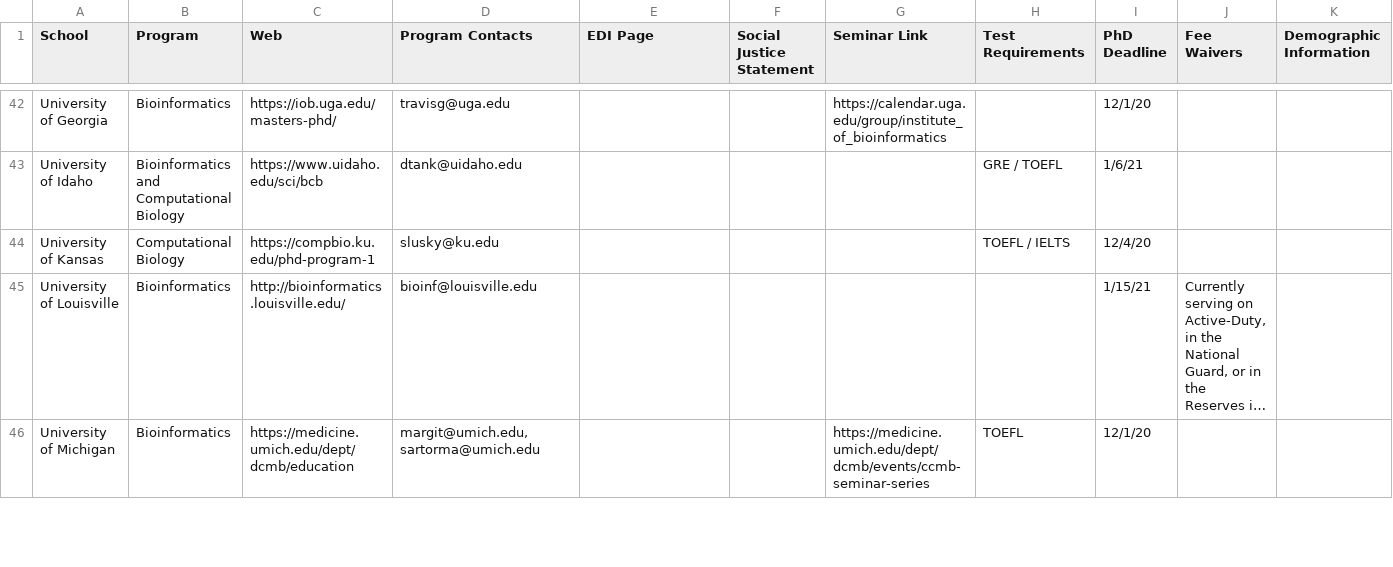
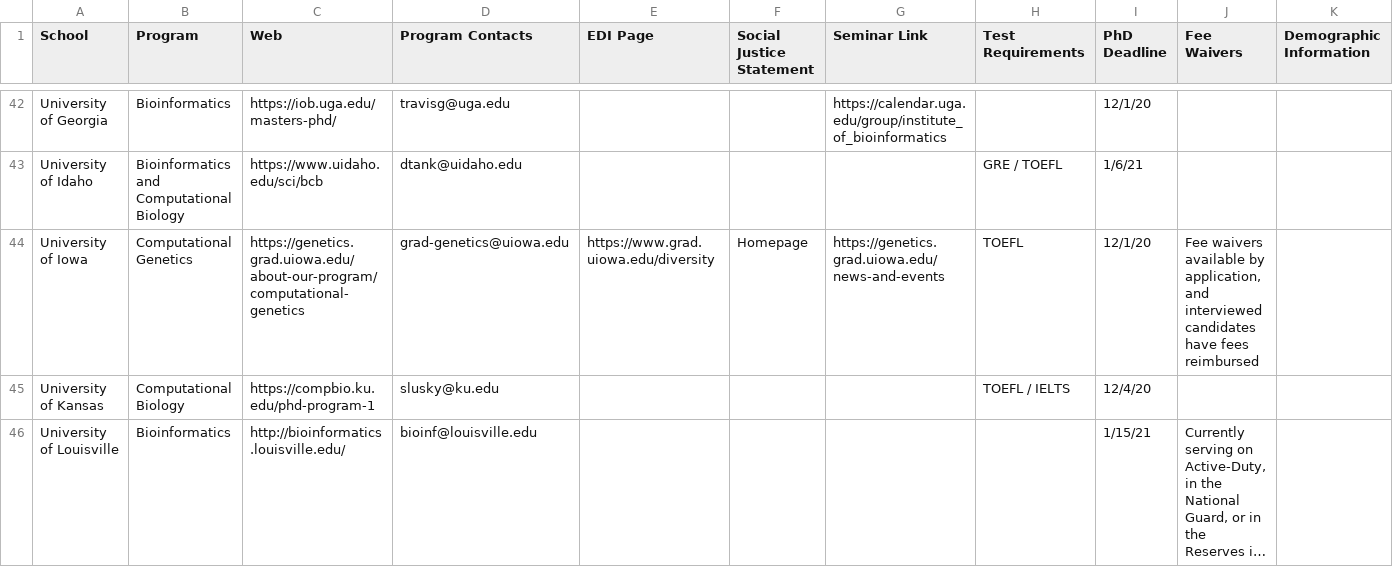
Before and after one commit to greenelab/compbio-edi, a CSV file: data/programs.csv, drawn as a sheet; only a part is shown, gaps mark what is left out; the shorter side is filled out with more unchanged rows; long unchanged cells end in …; rows hold the shown columns only; the diff names each change by its address in the sheet, - before the commit and + after, or states it on an @@ line.

Commit message:
add UIowa Comp. Genetics

```diff
--- a/data/programs.csv
+++ b/data/programs.csv
+row 44: University of Iowa | Computational Genetics | https://genetics.grad.uiowa.edu/about-our-program/computational-genetics | grad-genetics@uiowa.edu | https://www.grad.uiowa.edu/diversity | Homepage | https://genetics.grad.uiowa.edu/news-and-events | TOEFL | 12/1/20 | Fee waivers available by application, and interviewed candidates have fees reimbursed
```
